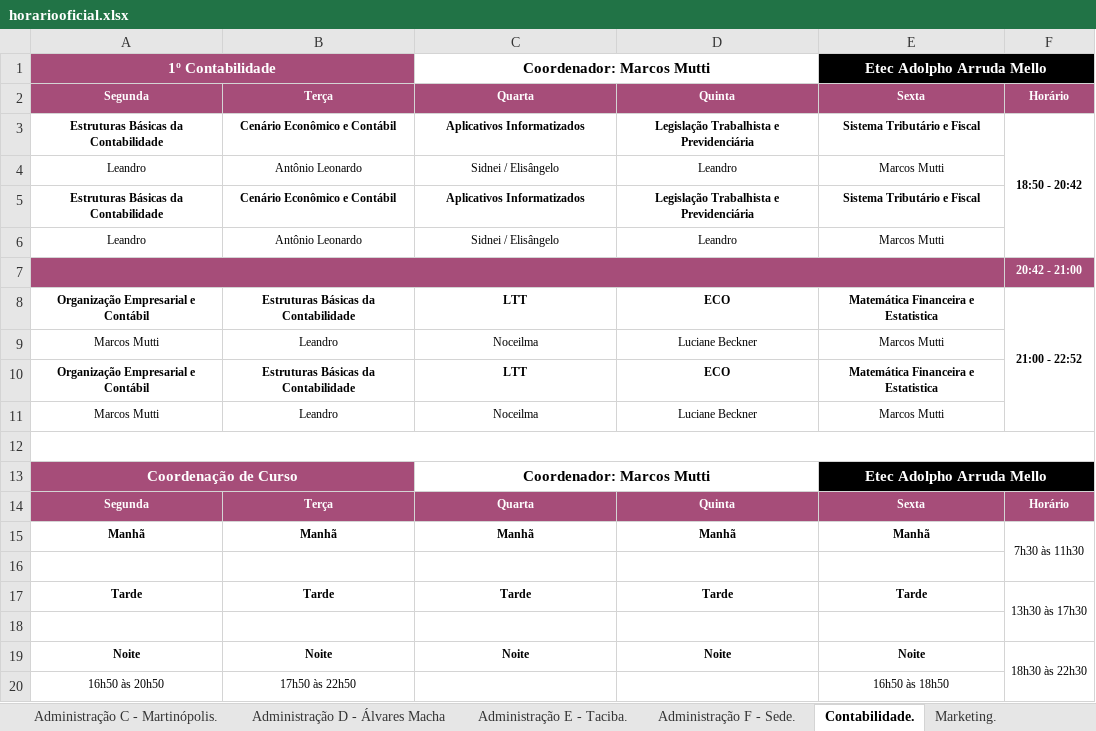
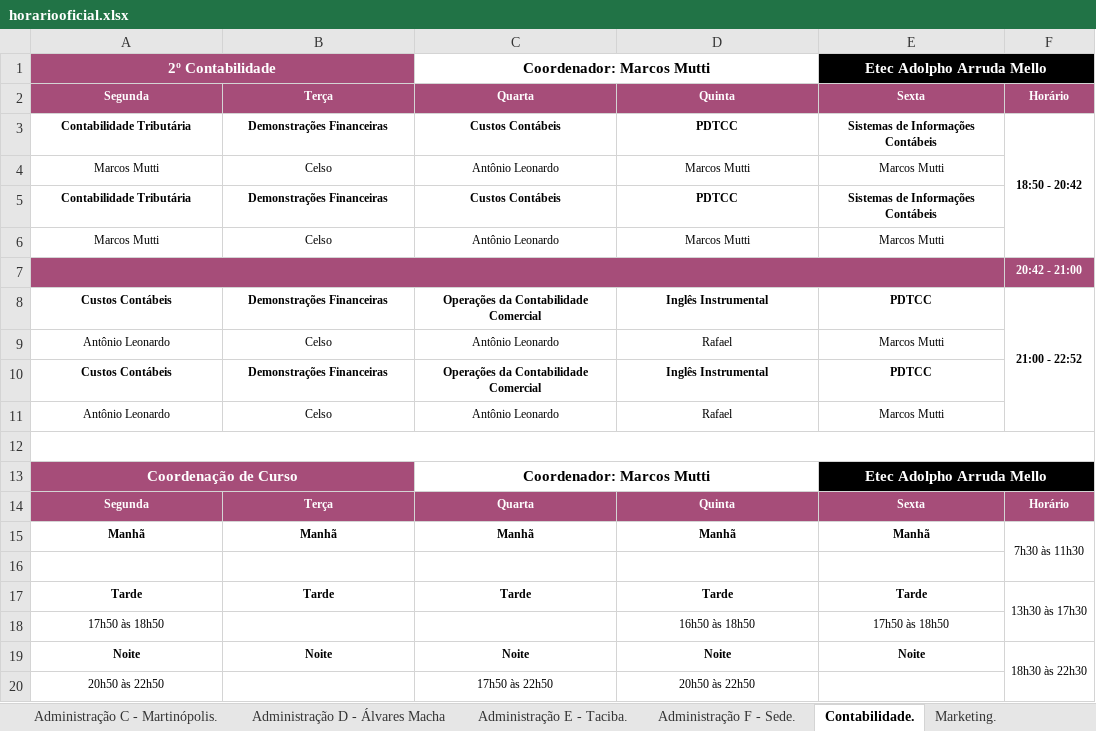
Before and after one commit to aprendendonuvem/arquivos, an Excel workbook: horariooficial.xlsx, sheet Contabilidade., drawn as a sheet; values as stored, in another font and other column widths than the file's, no borders; removed rows and columns are numbered as before the commit, all else as after; the diff names each change by its address in the sheet, - before the commit and + after, or states it on an @@ line.

```diff
--- a/horariooficial.xlsx (sheet Contabilidade.)
+++ b/horariooficial.xlsx (sheet Contabilidade.)
-A1: 1º Contabilidade
+A1: 2º Contabilidade
-row 3: Estruturas Básicas da Contabilidade | Cenário Econômico e Contábil | Aplicativos Informatizados | Legislação Trabalhista e Previdenciária | Sistema Tributário e Fiscal | 18:50 - 20:42
-row 4: Leandro | Antônio Leonardo | Sidnei / Elisângelo | Leandro | Marcos Mutti
-row 5: Estruturas Básicas da Contabilidade | Cenário Econômico e Contábil | Aplicativos Informatizados | Legislação Trabalhista e Previdenciária | Sistema Tributário e Fiscal
-row 6: Leandro | Antônio Leonardo | Sidnei / Elisângelo | Leandro | Marcos Mutti
+row 3: Contabilidade Tributária | Demonstrações Financeiras | Custos Contábeis | PDTCC | Sistemas de Informações Contábeis | 18:50 - 20:42
+row 4: Marcos Mutti | Celso | Antônio Leonardo | Marcos Mutti | Marcos Mutti
+row 5: Contabilidade Tributária | Demonstrações Financeiras | Custos Contábeis | PDTCC | Sistemas de Informações Contábeis
+row 6: Marcos Mutti | Celso | Antônio Leonardo | Marcos Mutti | Marcos Mutti
-row 8: Organização Empresarial e Contábil | Estruturas Básicas da Contabilidade | LTT | ECO | Matemática Financeira e Estatistica | 21:00 - 22:52
-row 9: Marcos Mutti | Leandro | Noceilma | Luciane Beckner | Marcos Mutti
-row 10: Organização Empresarial e Contábil | Estruturas Básicas da Contabilidade | LTT | ECO | Matemática Financeira e Estatistica
-row 11: Marcos Mutti | Leandro | Noceilma | Luciane Beckner | Marcos Mutti
+row 8: Custos Contábeis | Demonstrações Financeiras | Operações da Contabilidade Comercial | Inglês Instrumental | PDTCC | 21:00 - 22:52
+row 9: Antônio Leonardo | Celso | Antônio Leonardo | Rafael | Marcos Mutti
+row 10: Custos Contábeis | Demonstrações Financeiras | Operações da Contabilidade Comercial | Inglês Instrumental | PDTCC
+row 11: Antônio Leonardo | Celso | Antônio Leonardo | Rafael | Marcos Mutti
-row 18: (empty)
+row 18: 17h50 às 18h50 |  |  | 16h50 às 18h50 | 17h50 às 18h50
-row 20: 16h50 às 20h50 | 17h50 às 22h50 |  |  | 16h50 às 18h50
+row 20: 20h50 às 22h50 |  | 17h50 às 22h50 | 20h50 às 22h50
```
Also changed, not shown: sheet Serviços Jurídicos., sheet Administração F - Sede., sheet Marketing., sheet Administração C - Martinópolis., sheet Administração D - Álvares Macha, sheet Recursos Humanos A - Pirapozinh, 17 more sheets, other sheet tabs, 1 other file.
